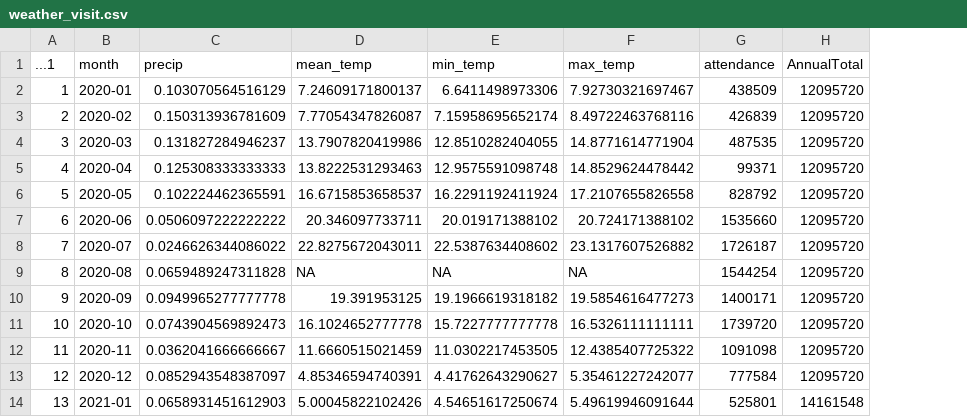
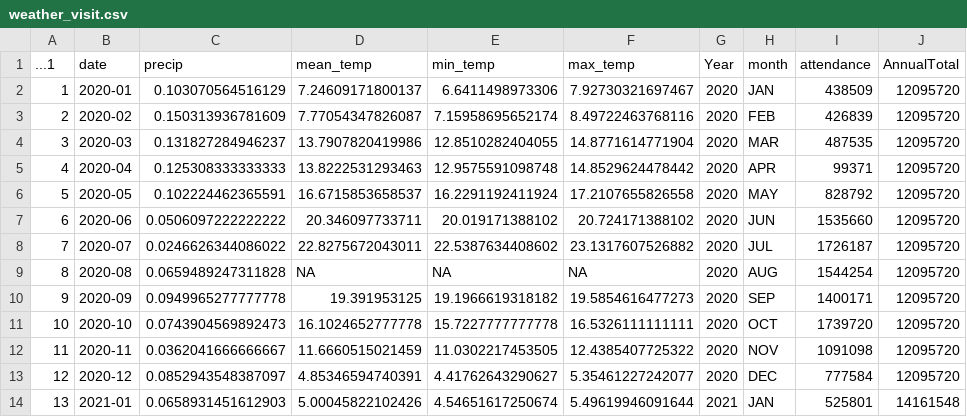
Before and after one commit to hlenkowski/Micr575_g3_final_GSMNP, a CSV file: GRSM_MICR_475/output/weather_visit.csv, drawn as a sheet; only a part is shown; the diff names each change by its address in the sheet, - before the commit and + after, or states it on an @@ line.

```diff
--- a/GRSM_MICR_475/output/weather_visit.csv
+++ b/GRSM_MICR_475/output/weather_visit.csv
+column G (Year), rows 2-14: 2020 | 2020 | 2020 | 2020 | 2020 | 2020 | 2020 | 2020 | 2020 | 2020 | 2020 | 2020 | 2021
+column H (month), rows 2-14: JAN | FEB | MAR | APR | MAY | JUN | JUL | AUG | SEP | OCT | NOV | DEC | JAN
-B1: month
+B1: date
```
Also changed, not shown: GRSM_MICR_475/output/clean_visit.csv, 3 other files.
